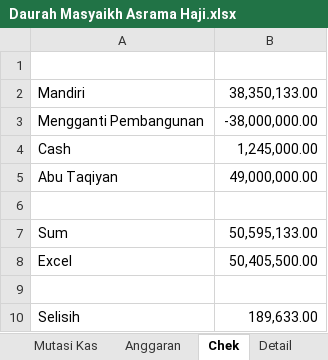
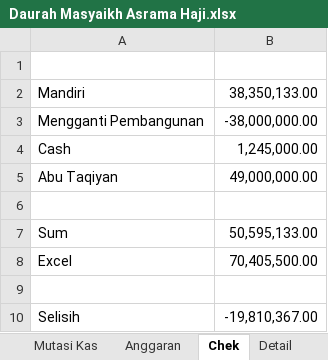
Before and after one commit to bagusprasojo/mds, an Excel workbook: Daurah Masyaikh Asrama Haji.xlsx, sheet Chek, drawn as a sheet; values as stored, in another font and other column widths than the file's, no borders; the diff names each change by its address in the sheet, - before the commit and + after, or states it on an @@ line.

```diff
--- a/Daurah Masyaikh Asrama Haji.xlsx (sheet Chek)
+++ b/Daurah Masyaikh Asrama Haji.xlsx (sheet Chek)
-B8: 50,405,500.00
+B8: 70,405,500.00
-B10: 189,633.00
+B10: -19,810,367.00
```
Also changed, not shown: sheet Mutasi Kas.
